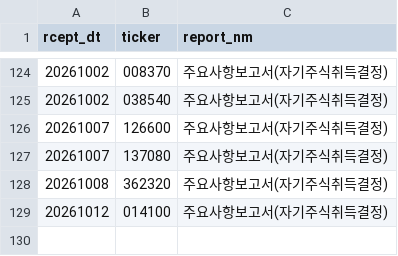
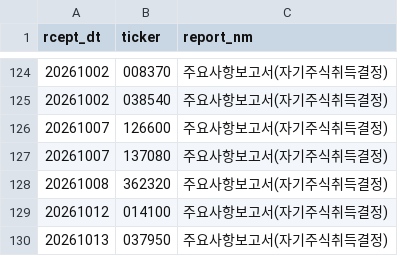
Before and after one commit to bamhobak/kospi-volume, a CSV file: data/buyback_recent.csv, drawn as a sheet; only a part is shown, gaps mark what is left out.

```diff
--- a/data/buyback_recent.csv
+++ b/data/buyback_recent.csv
@@ -129 +129,2 @@ rcept_dt,ticker,report_nm
 20261012,014100,주요사항보고서(자기주식취득결정)
+20261013,037950,주요사항보고서(자기주식취득결정)
```
Also changed, not shown: data/credit_recent.csv, data/dilution_recent.csv, 6 other files.
